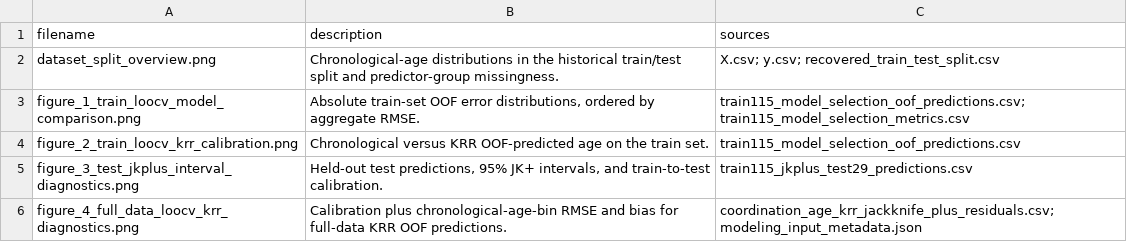
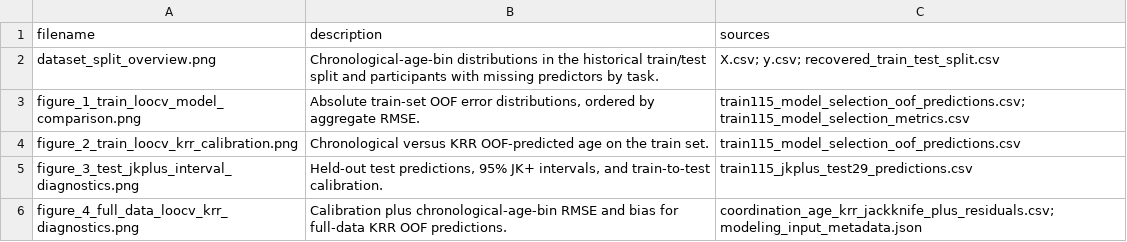
Before and after one commit to NoamChowers/coordination_age, a CSV file: outputs/visualizations/figure_manifest.csv, drawn as a sheet.

```diff
--- a/outputs/visualizations/figure_manifest.csv
+++ b/outputs/visualizations/figure_manifest.csv
@@ -1,3 +1,3 @@
 filename,description,sources
-dataset_split_overview.png,Chronological-age distributions in the historical train/test split and predictor-group missingness.,X.csv; y.csv; recovered_train_test_split.csv
+dataset_split_overview.png,Chronological-age-bin distributions in the historical train/test split and participants with missing predictors by task.,X.csv; y.csv; recovered_train_test_split.csv
 figure_1_train_loocv_model_comparison.png,"Absolute train-set OOF error distributions, ordered by aggregate RMSE.",train115_model_selection_oof_predictions.csv; train115_model_selection_metrics.csv
```
Also changed, not shown: outputs/visualizations/dataset_missingness_by_group.csv, 4 other files.
